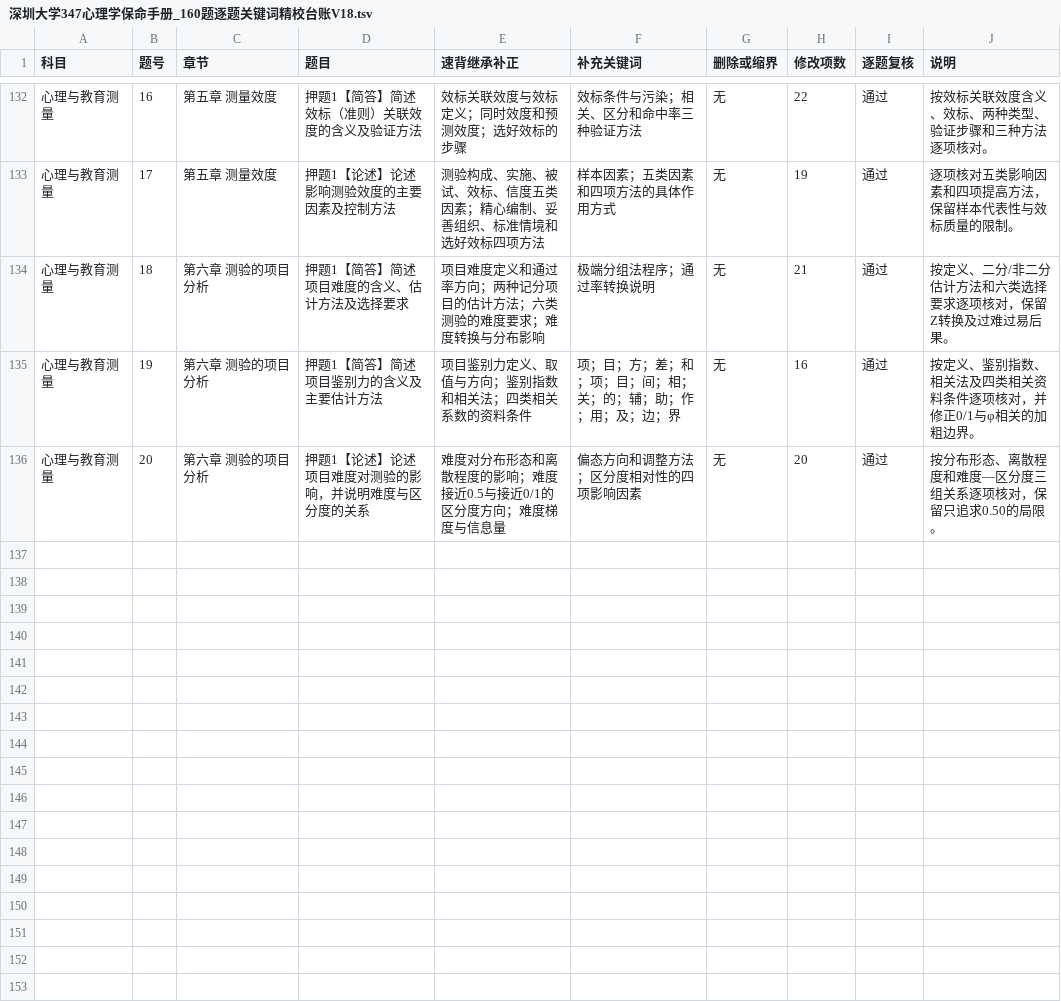
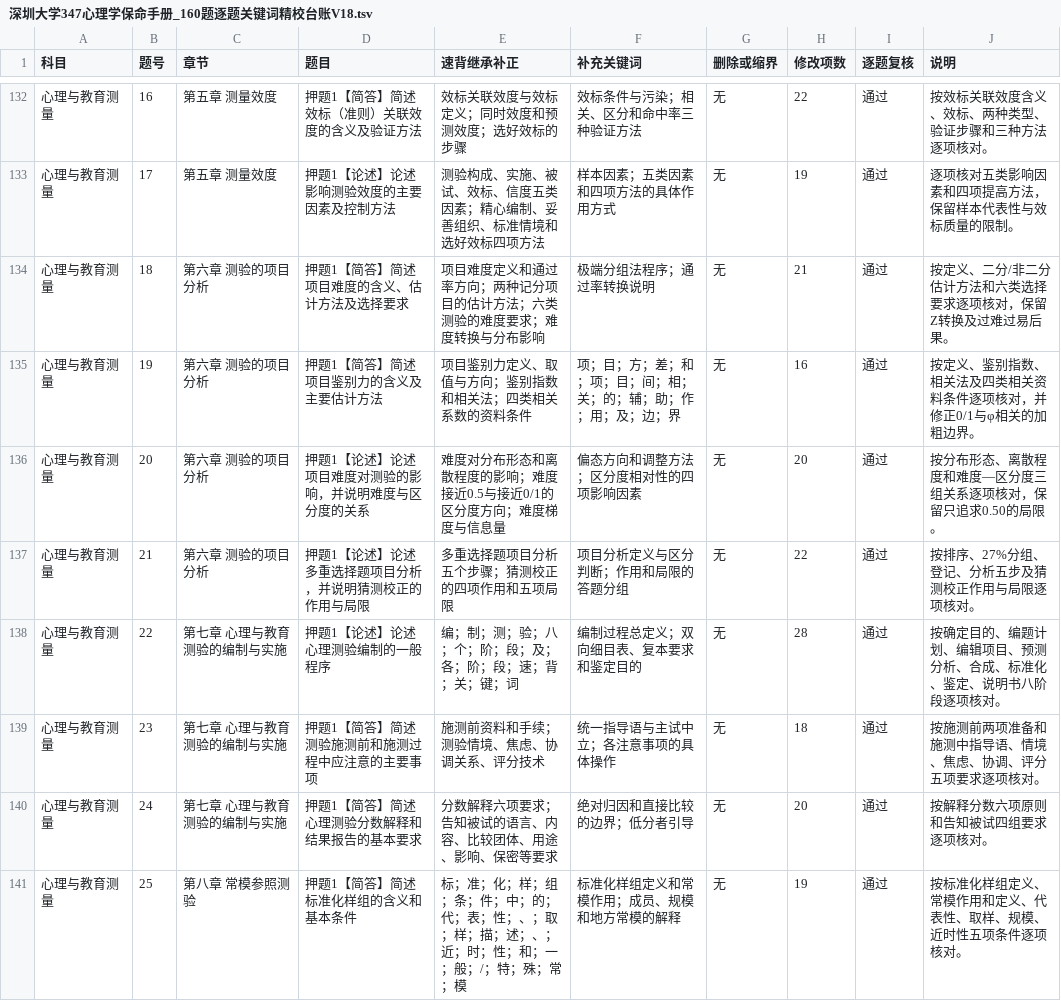
Before and after one commit to wx855208227-a11y/tietou, a TSV file: deliverables/深圳大学347心理学保命手册_160题逐题关键词精校台账V18.tsv, drawn as a sheet; only a part is shown, gaps mark what is left out; the diff names each change by its address in the sheet, - before the commit and + after, or states it on an @@ line.

```diff
--- a/deliverables/深圳大学347心理学保命手册_160题逐题关键词精校台账V18.tsv
+++ b/deliverables/深圳大学347心理学保命手册_160题逐题关键词精校台账V18.tsv
+row 137: 心理与教育测量 | 21 | 第六章 测验的项目分析 | 押题1【论述】论述多重选择题项目分析，并说明猜测校正的作用与局限 | 多重选择题项目分析五个步骤；猜测校正的四项作用和五项局限 | 项目分析定义与区分判断；作用和局限的答题分组 | 无 | 22 | 通过 | 按排序、27%分组、登记、分析五步及猜测校正作用与局限逐项核对。
+row 138: 心理与教育测量 | 22 | 第七章 心理与教育测验的编制与实施 | 押题1【论述】论述心理测验编制的一般程序 | 编；制；测；验；八；个；阶；段；及；各；阶；段；速；背；关；键；词 | 编制过程总定义；双向细目表、复本要求和鉴定目的 | 无 | 28 | 通过 | 按确定目的、编题计划、编辑项目、预测分析、合成、标准化、鉴定、说明书八阶段逐项核对。
+row 139: 心理与教育测量 | 23 | 第七章 心理与教育测验的编制与实施 | 押题1【简答】简述测验施测前和施测过程中应注意的主要事项 | 施测前资料和手续；测验情境、焦虑、协调关系、评分技术 | 统一指导语与主试中立；各注意事项的具体操作 | 无 | 18 | 通过 | 按施测前两项准备和施测中指导语、情境、焦虑、协调、评分五项要求逐项核对。
+row 140: 心理与教育测量 | 24 | 第七章 心理与教育测验的编制与实施 | 押题1【简答】简述心理测验分数解释和结果报告的基本要求 | 分数解释六项要求；告知被试的语言、内容、比较团体、用途、影响、保密等要求 | 绝对归因和直接比较的边界；低分者引导 | 无 | 20 | 通过 | 按解释分数六项原则和告知被试四组要求逐项核对。
+row 141: 心理与教育测量 | 25 | 第八章 常模参照测验 | 押题1【简答】简述标准化样组的含义和基本条件 | 标；准；化；样；组；条；件；中；的；代；表；性；、；取；样；描；述；、；近；时；性；和；一；般；/；特；殊；常；模 | 标准化样组定义和常模作用；成员、规模和地方常模的解释 | 无 | 19 | 通过 | 按标准化样组定义、常模作用和定义、代表性、取样、规模、近时性五项条件逐项核对。
```
Also changed, not shown: 3 other files.
